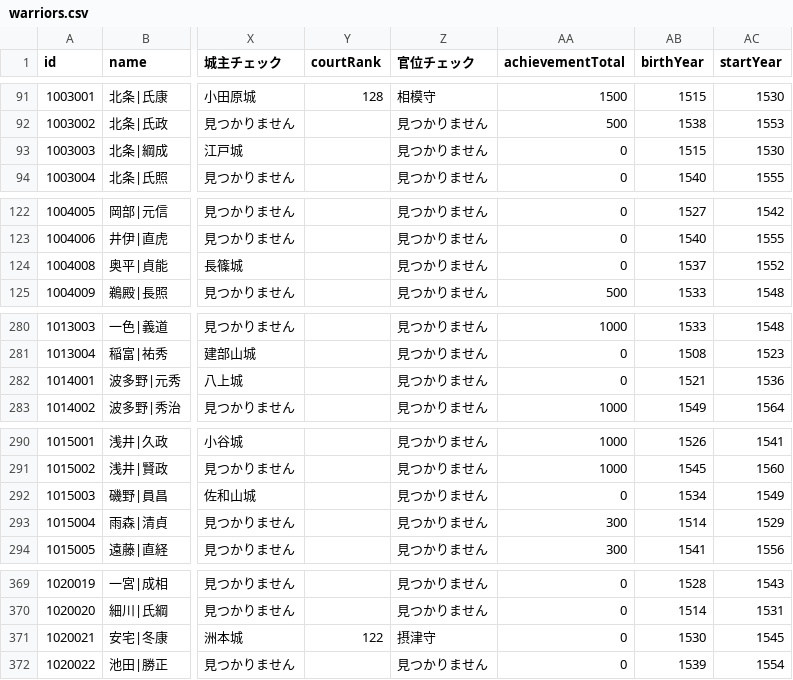
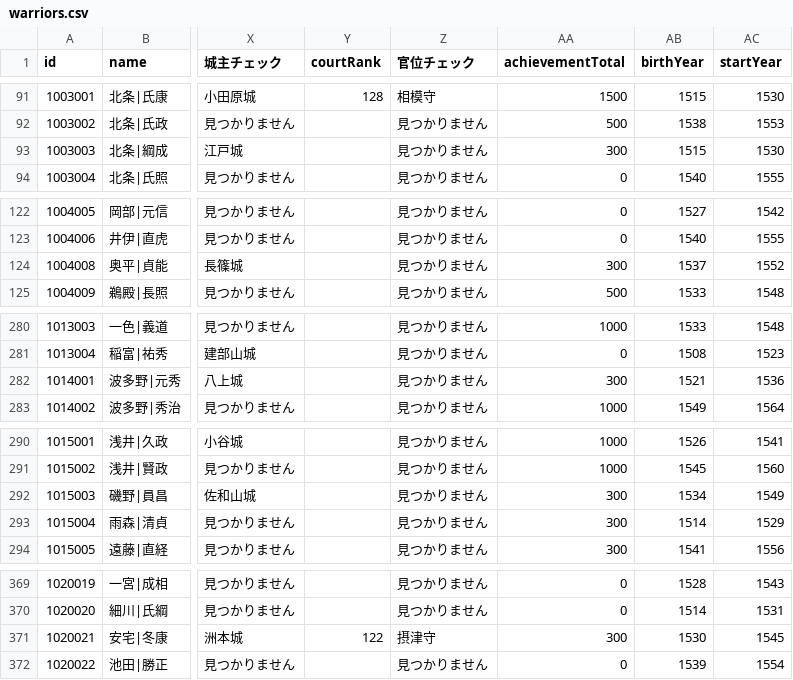
Before and after one commit to actrsys/sengoku-hadou, a CSV file: data/scenarios/1562_kiyosudoumei/warriors.csv, drawn as a sheet; only a part is shown, gaps mark what is left out; the diff covers the shown part only; the diff names each change by its address in the sheet, - before the commit and + after, or states it on an @@ line.

```diff
--- a/data/scenarios/1562_kiyosudoumei/warriors.csv
+++ b/data/scenarios/1562_kiyosudoumei/warriors.csv
-AA93 (achievementTotal): 0
+AA93 (achievementTotal): 300
-AA124 (achievementTotal): 0
+AA124 (achievementTotal): 300
-AA282 (achievementTotal): 0
+AA282 (achievementTotal): 300
-AA292 (achievementTotal): 0
+AA292 (achievementTotal): 300
-AA371 (achievementTotal): 0
+AA371 (achievementTotal): 300
```
Also changed, not shown: 21 edited cells elsewhere in this file.
